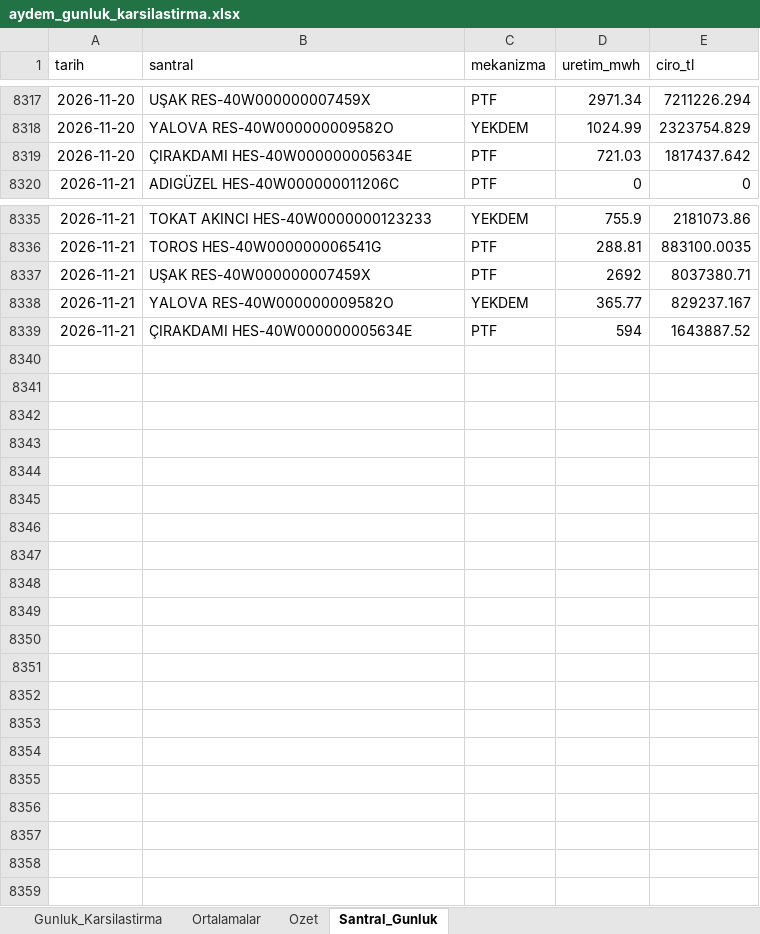
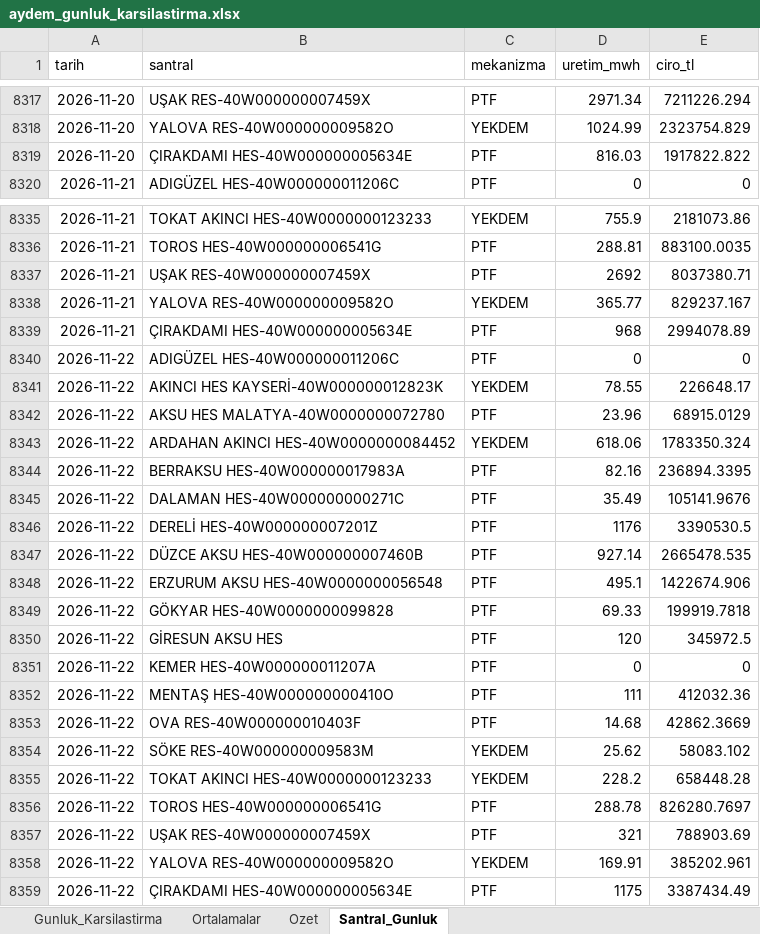
Before and after one commit to iso275934/aydem-site, an Excel workbook: docs/aydem_gunluk_karsilastirma.xlsx, sheet Santral_Gunluk, drawn as a sheet; only a part is shown, gaps mark what is left out; values as stored, in another font and other column widths than the file's, no borders; the diff covers the shown part only; the diff names each change by its address in the sheet, - before the commit and + after, or states it on an @@ line.

```diff
--- a/docs/aydem_gunluk_karsilastirma.xlsx (sheet Santral_Gunluk)
+++ b/docs/aydem_gunluk_karsilastirma.xlsx (sheet Santral_Gunluk)
-D8319 (uretim_mwh): 721.03
+D8319 (uretim_mwh): 816.03
-E8319 (ciro_tl): 1817437.642
+E8319 (ciro_tl): 1917822.822
-D8339 (uretim_mwh): 594
+D8339 (uretim_mwh): 968
-E8339 (ciro_tl): 1643887.52
+E8339 (ciro_tl): 2994078.89
+row 8340: 2026-11-22 | ADIGÜZEL HES-40W000000011206C | PTF | 0 | 0
+row 8341: 2026-11-22 | AKINCI HES KAYSERİ-40W000000012823K | YEKDEM | 78.55 | 226648.17
+row 8342: 2026-11-22 | AKSU HES MALATYA-40W0000000072780 | PTF | 23.96 | 68915.0129
+row 8343: 2026-11-22 | ARDAHAN AKINCI HES-40W0000000084452 | YEKDEM | 618.06 | 1783350.324
+row 8344: 2026-11-22 | BERRAKSU HES-40W000000017983A | PTF | 82.16 | 236894.3395
+row 8345: 2026-11-22 | DALAMAN HES-40W000000000271C | PTF | 35.49 | 105141.9676
+row 8346: 2026-11-22 | DERELİ HES-40W000000007201Z | PTF | 1176 | 3390530.5
+row 8347: 2026-11-22 | DÜZCE AKSU HES-40W000000007460B | PTF | 927.14 | 2665478.535
+row 8348: 2026-11-22 | ERZURUM AKSU HES-40W0000000056548 | PTF | 495.1 | 1422674.906
+row 8349: 2026-11-22 | GÖKYAR HES-40W0000000099828 | PTF | 69.33 | 199919.7818
+row 8350: 2026-11-22 | GİRESUN AKSU HES | PTF | 120 | 345972.5
+row 8351: 2026-11-22 | KEMER HES-40W000000011207A | PTF | 0 | 0
+row 8352: 2026-11-22 | MENTAŞ HES-40W000000000410O | PTF | 111 | 412032.36
+row 8353: 2026-11-22 | OVA RES-40W000000010403F | PTF | 14.68 | 42862.3669
+row 8354: 2026-11-22 | SÖKE RES-40W000000009583M | YEKDEM | 25.62 | 58083.102
+row 8355: 2026-11-22 | TOKAT AKINCI HES-40W0000000123233 | YEKDEM | 228.2 | 658448.28
+row 8356: 2026-11-22 | TOROS HES-40W000000006541G | PTF | 288.78 | 826280.7697
+row 8357: 2026-11-22 | UŞAK RES-40W000000007459X | PTF | 321 | 788903.69
+row 8358: 2026-11-22 | YALOVA RES-40W000000009582O | YEKDEM | 169.91 | 385202.961
+row 8359: 2026-11-22 | ÇIRAKDAMI HES-40W000000005634E | PTF | 1175 | 3387434.49
```
Also changed, not shown: 2 edited cells elsewhere in this sheet, sheet Ortalamalar, sheet Gunluk_Karsilastirma, sheet Ozet, charts or pictures, 2 other files.
